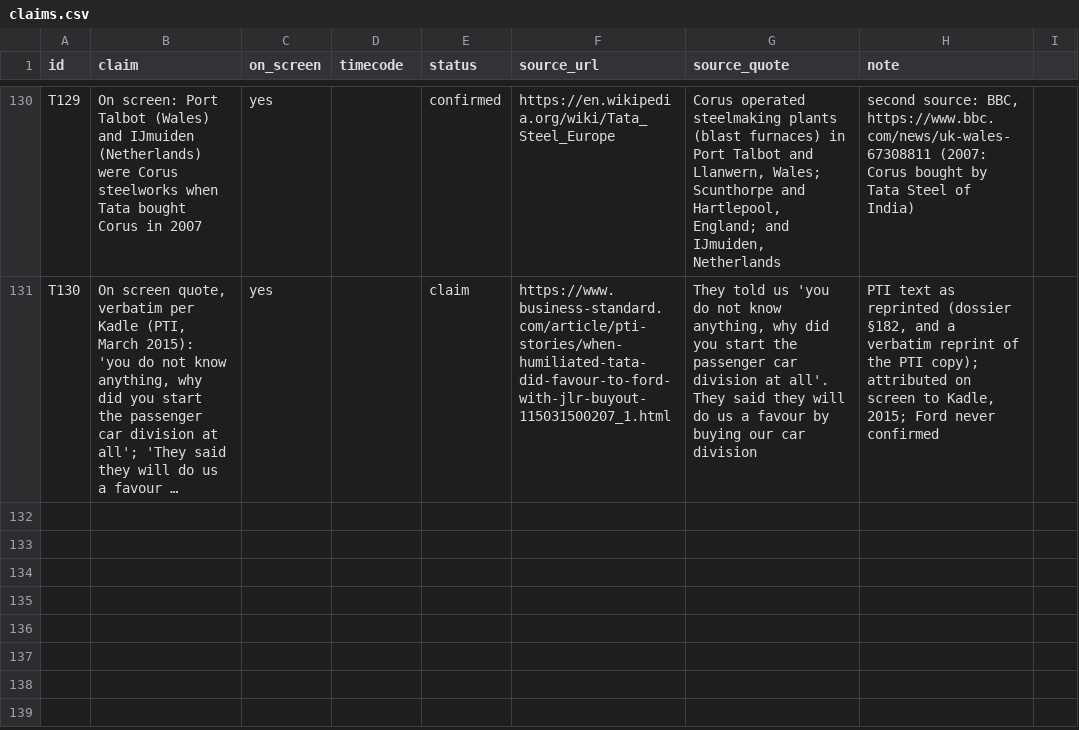
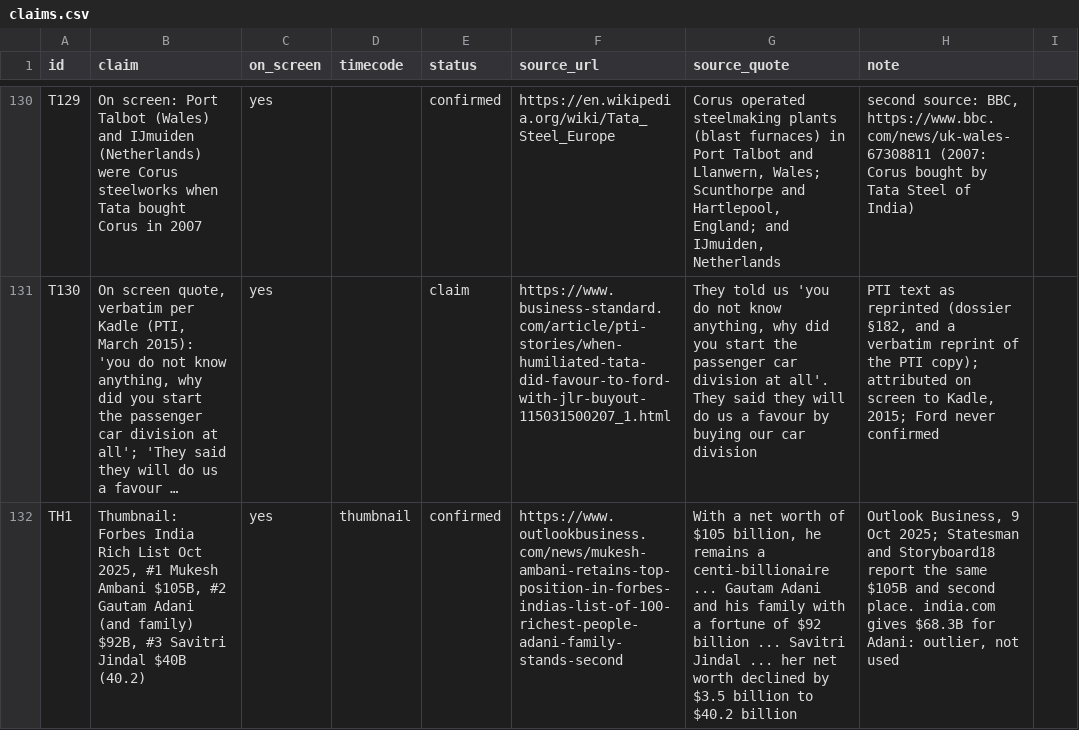
Before and after one commit to mkmk749278/Built-on-Bharat, a CSV file: films/tata-history/claims.csv, drawn as a sheet; only a part is shown, gaps mark what is left out; long unchanged cells end in …; the diff names each change by its address in the sheet, - before the commit and + after, or states it on an @@ line.

```diff
--- a/films/tata-history/claims.csv
+++ b/films/tata-history/claims.csv
+row 132: TH1 | Thumbnail: Forbes India Rich List Oct 2025, #1 Mukesh Ambani $105B, #2 Gautam Adani (and family) $92B, #3 Savitri Jindal $40B (40.2) | yes | thumbnail | confirmed | https://www.outlookbusiness.com/news/mukesh-ambani-retains-top-position-in-forbes-indias-list-of-100-richest-people-adani-family-stands-second | With a net worth of $105 billion, he remains a centi-billionaire ... Gautam Adani and his family with a fortune of $92 billion ... Savitri Jindal ... her net worth declined by $3.5 billion to $40.2 billion | Outlook Business, 9 Oct 2025; Statesman and Storyboard18 report the same $105B and second place. india.com gives $68.3B for Adani: outlier, not used
```
Also changed, not shown: 4 other files.
